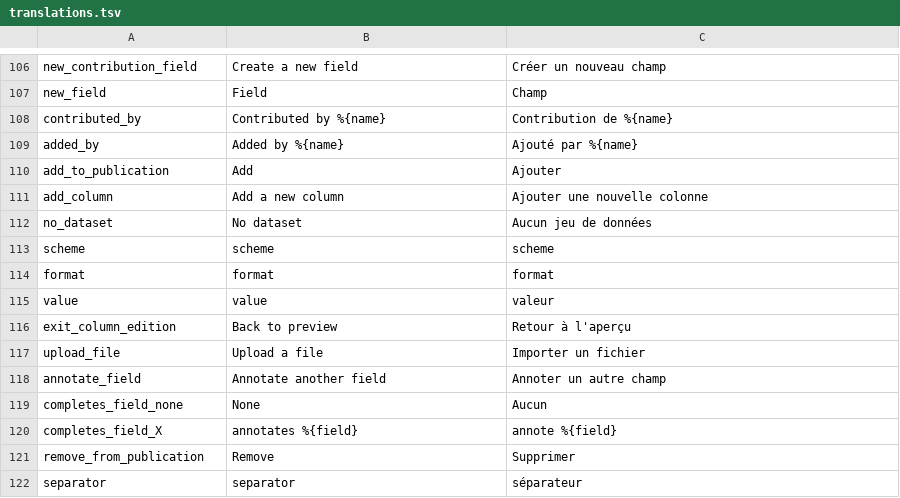
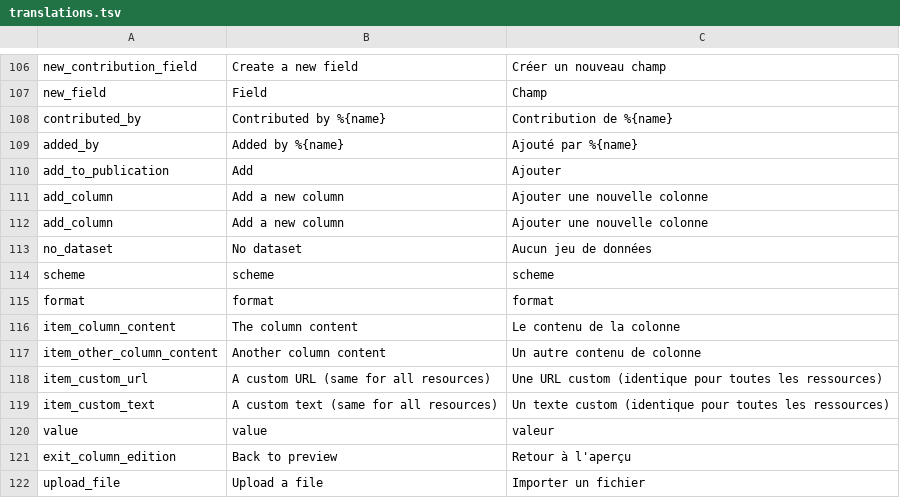
Before and after one commit to Inist-CNRS/lodex, a TSV file: src/app/custom/translations.tsv, drawn as a sheet; only a part is shown, gaps mark what is left out; the shorter side is filled out with more unchanged rows; the diff names each change by its address in the sheet, - before the commit and + after, or states it on an @@ line.

Commit message:
Fix width and translation

```diff
--- a/src/app/custom/translations.tsv
+++ b/src/app/custom/translations.tsv
+row 112: add_column | Add a new column | Ajouter une nouvelle colonne
+row 116: item_column_content | The column content | Le contenu de la colonne
+row 117: item_other_column_content | Another column content | Un autre contenu de colonne
+row 118: item_custom_url | A custom URL (same for all resources) | Une URL custom (identique pour toutes les ressources)
+row 119: item_custom_text | A custom text (same for all resources) | Un texte custom (identique pour toutes les ressources)
```
Also changed, not shown: 25 other files.
